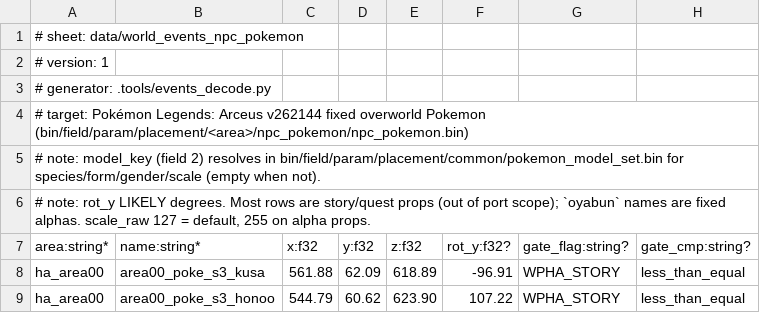
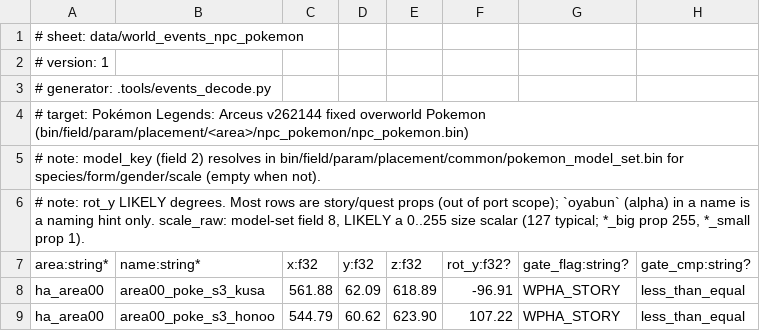
Before and after one commit to NicoRuedaA/project-arceus, a TSV file: data/world_events_npc_pokemon.tsv, drawn as a sheet; only a part is shown; the diff names each change by its address in the sheet, - before the commit and + after, or states it on an @@ line.

Commit message:
fix(events): describe npc_pokemon size byte from observed values

```diff
--- a/data/world_events_npc_pokemon.tsv
+++ b/data/world_events_npc_pokemon.tsv
-A6 (area:string*): …scope); `oyabun` names are fixed alphas. scale_raw 127 = default, 255 on alpha props.
+A6 (area:string*): …scope); `oyabun` (alpha) in a name is a naming hint only. scale_raw: model-set field 8, LIKELY a 0..255 size scalar (127 typical; *_big prop 255, *_small prop 1).
```
Also changed, not shown: 1 other file.
